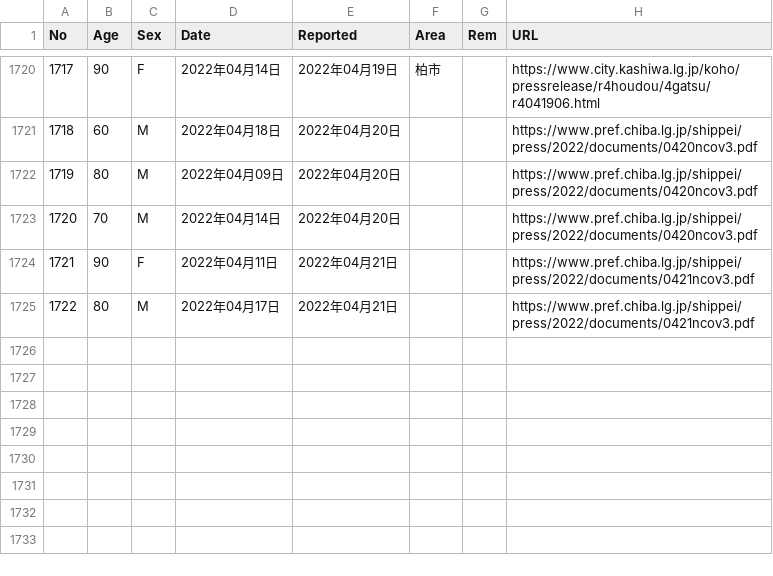
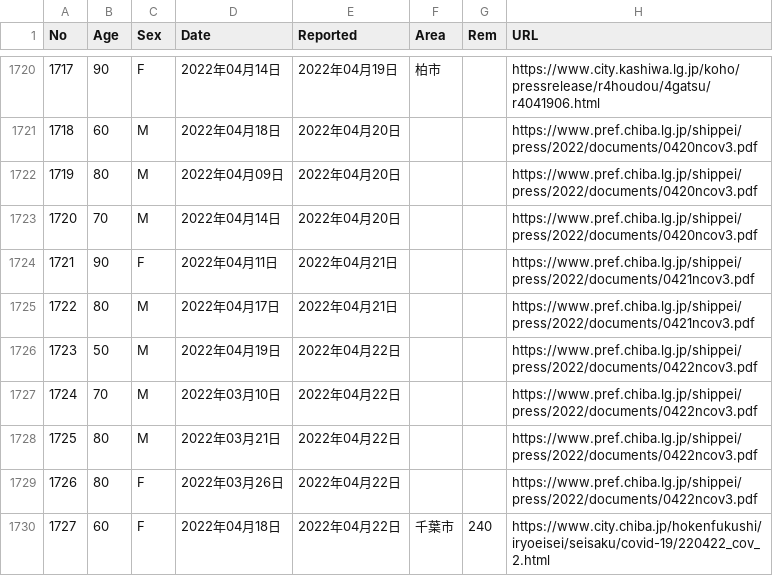
Before and after one commit to igproj-fusion/covid19_data, a CSV file: covid_chiba_deaths.csv, drawn as a sheet; only a part is shown, gaps mark what is left out.

Commit message:
Update covid_chiba_deaths.csv

```diff
--- a/covid_chiba_deaths.csv
+++ b/covid_chiba_deaths.csv
@@ -1725 +1725,6 @@ No,Age,Sex,Date,Reported,Area,Rem,URL
 1722,80,M,2022年04月17日,2022年04月21日,,,https://www.pref.chiba.lg.jp/shippei/press/2022/documents/0421ncov3.pdf
+1723,50,M,2022年04月19日,2022年04月22日,,,https://www.pref.chiba.lg.jp/shippei/press/2022/documents/0422ncov3.pdf
+1724,70,M,2022年03月10日,2022年04月22日,,,https://www.pref.chiba.lg.jp/shippei/press/2022/documents/0422ncov3.pdf
+1725,80,M,2022年03月21日,2022年04月22日,,,https://www.pref.chiba.lg.jp/shippei/press/2022/documents/0422ncov3.pdf
+1726,80,F,2022年03月26日,2022年04月22日,,,https://www.pref.chiba.lg.jp/shippei/press/2022/documents/0422ncov3.pdf
+1727,60,F,2022年04月18日,2022年04月22日,千葉市,240,https://www.city.chiba.jp/hokenfukushi/iryoeisei/seisaku/covid-19/220422_cov_2.html
```
